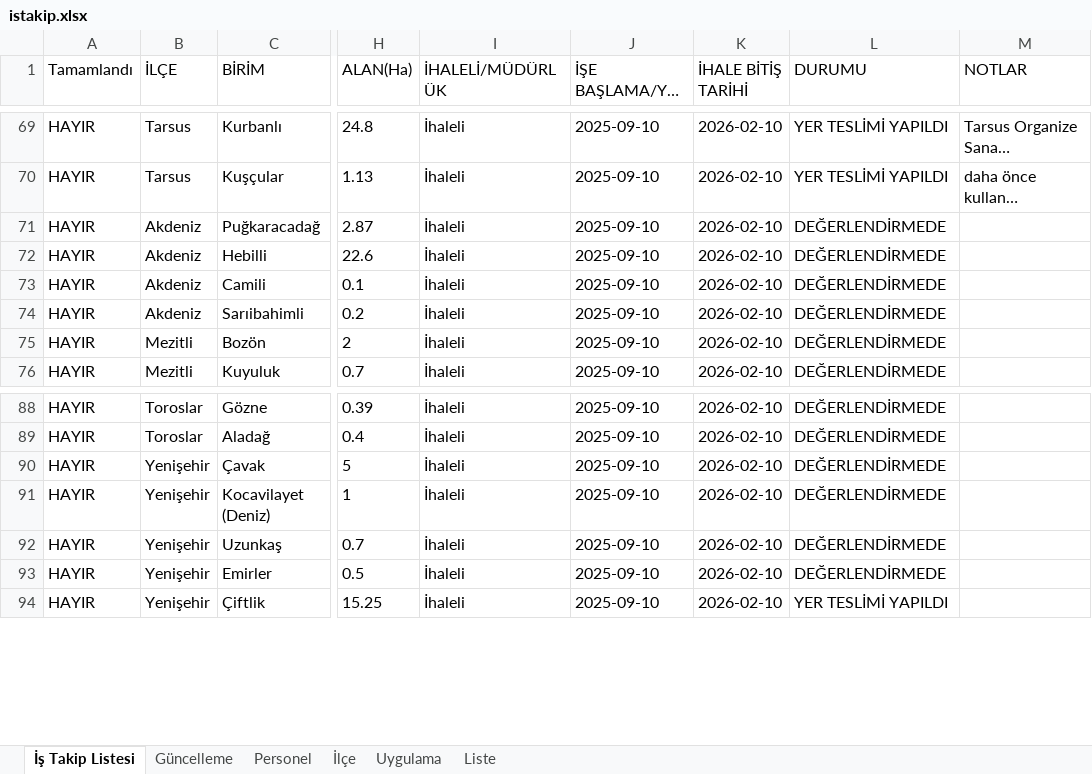
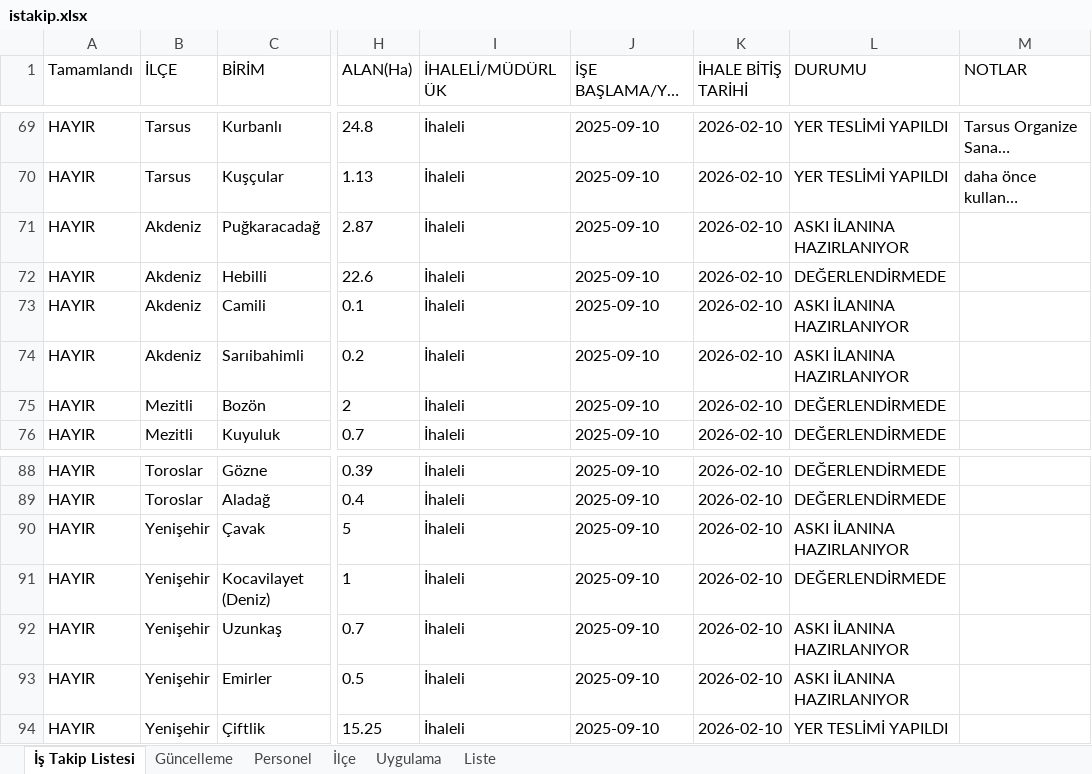
Before and after one commit to gokhangeo/mersinistakip, an Excel workbook: istakip.xlsx, sheet İş Takip Listesi, drawn as a sheet; only a part is shown, gaps mark what is left out; long unchanged cells end in …; values as stored, in another font and other column widths than the file's, no borders; the diff names each change by its address in the sheet, - before the commit and + after, or states it on an @@ line.

Commit message:
İş Takip Güncellemesi - 06.11.2025 11:45:53

```diff
--- a/istakip.xlsx (sheet İş Takip Listesi)
+++ b/istakip.xlsx (sheet İş Takip Listesi)
-L71 (DURUMU): DEĞERLENDİRMEDE
+L71 (DURUMU): ASKI İLANINA HAZIRLANIYOR
-L73:L74 (DURUMU): DEĞERLENDİRMEDE
+L73:L74 (DURUMU): ASKI İLANINA HAZIRLANIYOR
-L90 (DURUMU): DEĞERLENDİRMEDE
+L90 (DURUMU): ASKI İLANINA HAZIRLANIYOR
-L92:L93 (DURUMU): DEĞERLENDİRMEDE
+L92:L93 (DURUMU): ASKI İLANINA HAZIRLANIYOR
```
